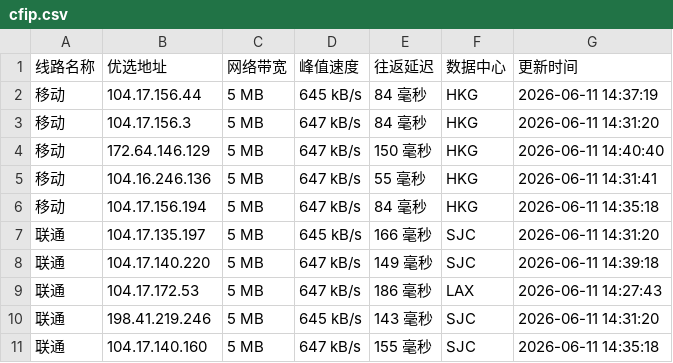
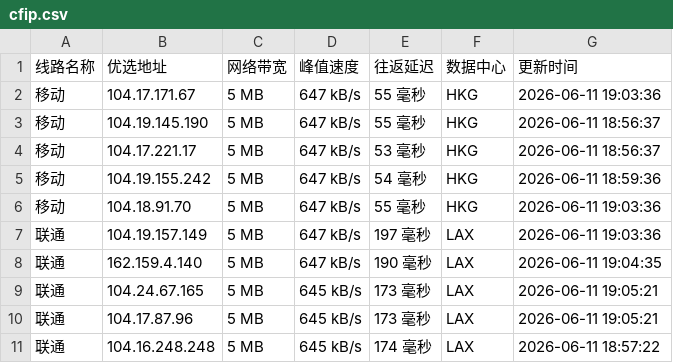
Before and after one commit to 748171997rui-afk/cfipyx, a CSV file: cfip.csv, drawn as a sheet; only a part is shown; the diff covers the shown part only.

```diff
--- a/cfip.csv
+++ b/cfip.csv
@@ -1,11 +1,11 @@
 线路名称,优选地址,网络带宽,峰值速度,往返延迟,数据中心,更新时间
-移动,104.17.156.44,5 MB,645 kB/s,84 毫秒,HKG,2026-06-11 14:37:19
-移动,104.17.156.3,5 MB,647 kB/s,84 毫秒,HKG,2026-06-11 14:31:20
-移动,172.64.146.129,5 MB,647 kB/s,150 毫秒,HKG,2026-06-11 14:40:40
-移动,104.16.246.136,5 MB,647 kB/s,55 毫秒,HKG,2026-06-11 14:31:41
-移动,104.17.156.194,5 MB,647 kB/s,84 毫秒,HKG,2026-06-11 14:35:18
-联通,104.17.135.197,5 MB,645 kB/s,166 毫秒,SJC,2026-06-11 14:31:20
-联通,104.17.140.220,5 MB,647 kB/s,149 毫秒,SJC,2026-06-11 14:39:18
-联通,104.17.172.53,5 MB,647 kB/s,186 毫秒,LAX,2026-06-11 14:27:43
-联通,198.41.219.246,5 MB,645 kB/s,143 毫秒,SJC,2026-06-11 14:31:20
-联通,104.17.140.160,5 MB,647 kB/s,155 毫秒,SJC,2026-06-11 14:35:18
+移动,104.17.171.67,5 MB,647 kB/s,55 毫秒,HKG,2026-06-11 19:03:36
+移动,104.19.145.190,5 MB,647 kB/s,55 毫秒,HKG,2026-06-11 18:56:37
+移动,104.17.221.17,5 MB,647 kB/s,53 毫秒,HKG,2026-06-11 18:56:37
+移动,104.19.155.242,5 MB,647 kB/s,54 毫秒,HKG,2026-06-11 18:59:36
+移动,104.18.91.70,5 MB,647 kB/s,55 毫秒,HKG,2026-06-11 19:03:36
+联通,104.19.157.149,5 MB,647 kB/s,197 毫秒,LAX,2026-06-11 19:03:36
+联通,162.159.4.140,5 MB,647 kB/s,190 毫秒,LAX,2026-06-11 19:04:35
+联通,104.24.67.165,5 MB,645 kB/s,173 毫秒,LAX,2026-06-11 19:05:21
+联通,104.17.87.96,5 MB,645 kB/s,173 毫秒,LAX,2026-06-11 19:05:21
+联通,104.16.248.248,5 MB,645 kB/s,174 毫秒,LAX,2026-06-11 18:57:22
```
Also changed, not shown: 14 edited cells elsewhere in this file, 1 other file.
